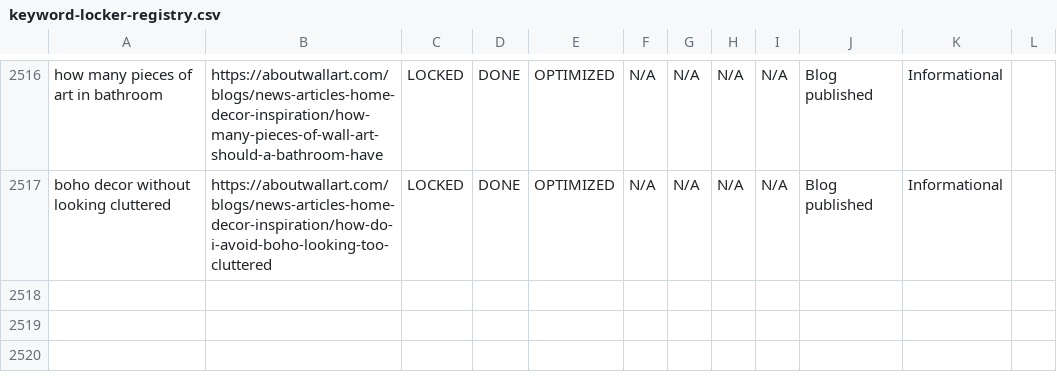
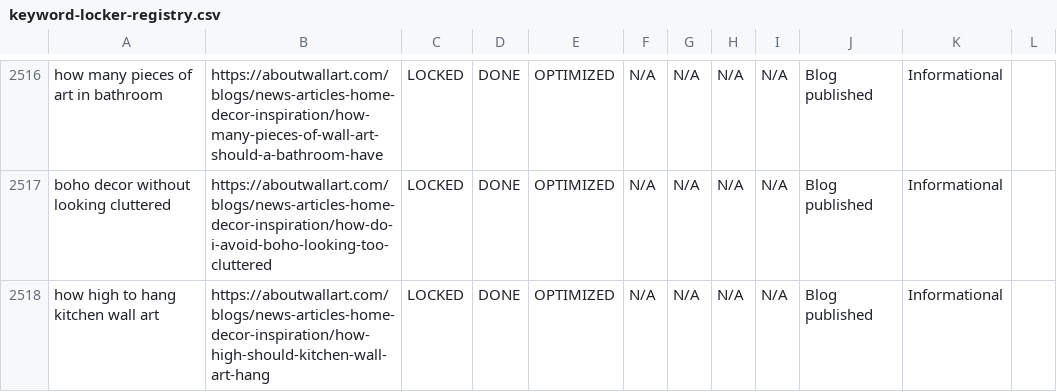
Before and after one commit to aboutwallart/seo-tools, a CSV file: data/keyword-locker-registry.csv, drawn as a sheet; only a part is shown, gaps mark what is left out.

Commit message:
Lock blog keyword: how high to hang kitchen wall art

```diff
--- a/data/keyword-locker-registry.csv
+++ b/data/keyword-locker-registry.csv
@@ -2517 +2517,2 @@ how many pieces of art in bathroom,https://aboutwallart.com/blogs/news-articles-
 boho decor without looking cluttered,https://aboutwallart.com/blogs/news-articles-home-decor-inspiration/how-do-i-avoid-boho-looking-too-cluttered,LOCKED,DONE,OPTIMIZED,N/A,N/A,N/A,N/A,Blog published,Informational,
+how high to hang kitchen wall art,https://aboutwallart.com/blogs/news-articles-home-decor-inspiration/how-high-should-kitchen-wall-art-hang,LOCKED,DONE,OPTIMIZED,N/A,N/A,N/A,N/A,Blog published,Informational,
```
